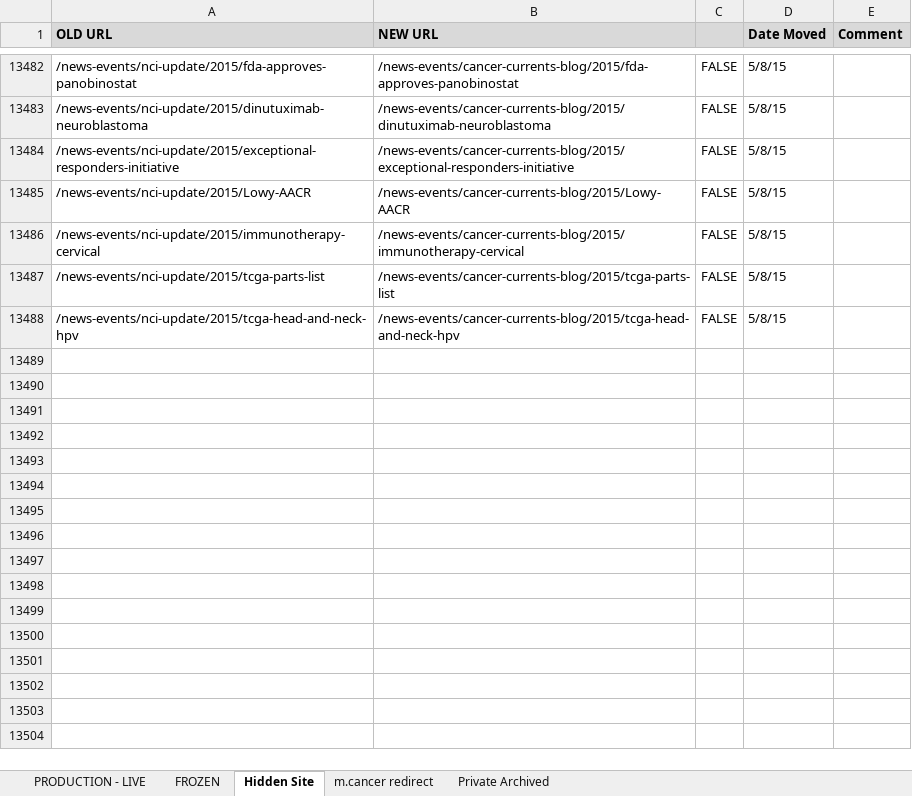
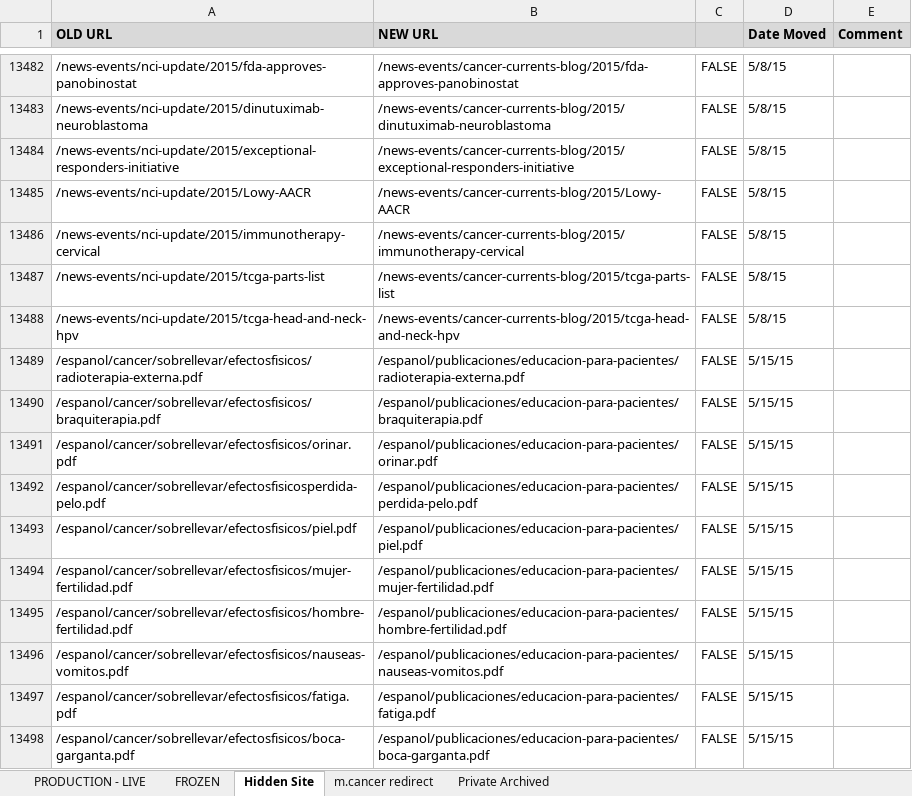
Before and after one commit to NCIOCPL/wcms-content, an Excel workbook: RedirectionList.xlsx, sheet Hidden Site, drawn as a sheet; only a part is shown, gaps mark what is left out; values as stored, in another font and other column widths than the file's, no borders; conditional formats not drawn; the diff names each change by its address in the sheet, - before the commit and + after, or states it on an @@ line.

```diff
--- a/RedirectionList.xlsx (sheet Hidden Site)
+++ b/RedirectionList.xlsx (sheet Hidden Site)
+row 13489: /espanol/cancer/sobrellevar/efectosfisicos/radioterapia-externa.pdf | /espanol/publicaciones/educacion-para-pacientes/radioterapia-externa.pdf | FALSE | 5/15/15
+row 13490: /espanol/cancer/sobrellevar/efectosfisicos/braquiterapia.pdf | /espanol/publicaciones/educacion-para-pacientes/braquiterapia.pdf | FALSE | 5/15/15
+row 13491: /espanol/cancer/sobrellevar/efectosfisicos/orinar.pdf | /espanol/publicaciones/educacion-para-pacientes/orinar.pdf | FALSE | 5/15/15
+row 13492: /espanol/cancer/sobrellevar/efectosfisicosperdida-pelo.pdf | /espanol/publicaciones/educacion-para-pacientes/perdida-pelo.pdf | FALSE | 5/15/15
+row 13493: /espanol/cancer/sobrellevar/efectosfisicos/piel.pdf | /espanol/publicaciones/educacion-para-pacientes/piel.pdf | FALSE | 5/15/15
+row 13494: /espanol/cancer/sobrellevar/efectosfisicos/mujer-fertilidad.pdf | /espanol/publicaciones/educacion-para-pacientes/mujer-fertilidad.pdf | FALSE | 5/15/15
+row 13495: /espanol/cancer/sobrellevar/efectosfisicos/hombre-fertilidad.pdf | /espanol/publicaciones/educacion-para-pacientes/hombre-fertilidad.pdf | FALSE | 5/15/15
+row 13496: /espanol/cancer/sobrellevar/efectosfisicos/nauseas-vomitos.pdf | /espanol/publicaciones/educacion-para-pacientes/nauseas-vomitos.pdf | FALSE | 5/15/15
+row 13497: /espanol/cancer/sobrellevar/efectosfisicos/fatiga.pdf | /espanol/publicaciones/educacion-para-pacientes/fatiga.pdf | FALSE | 5/15/15
+row 13498: /espanol/cancer/sobrellevar/efectosfisicos/boca-garganta.pdf | /espanol/publicaciones/educacion-para-pacientes/boca-garganta.pdf | FALSE | 5/15/15
```
Also changed, not shown: 1 other file.
